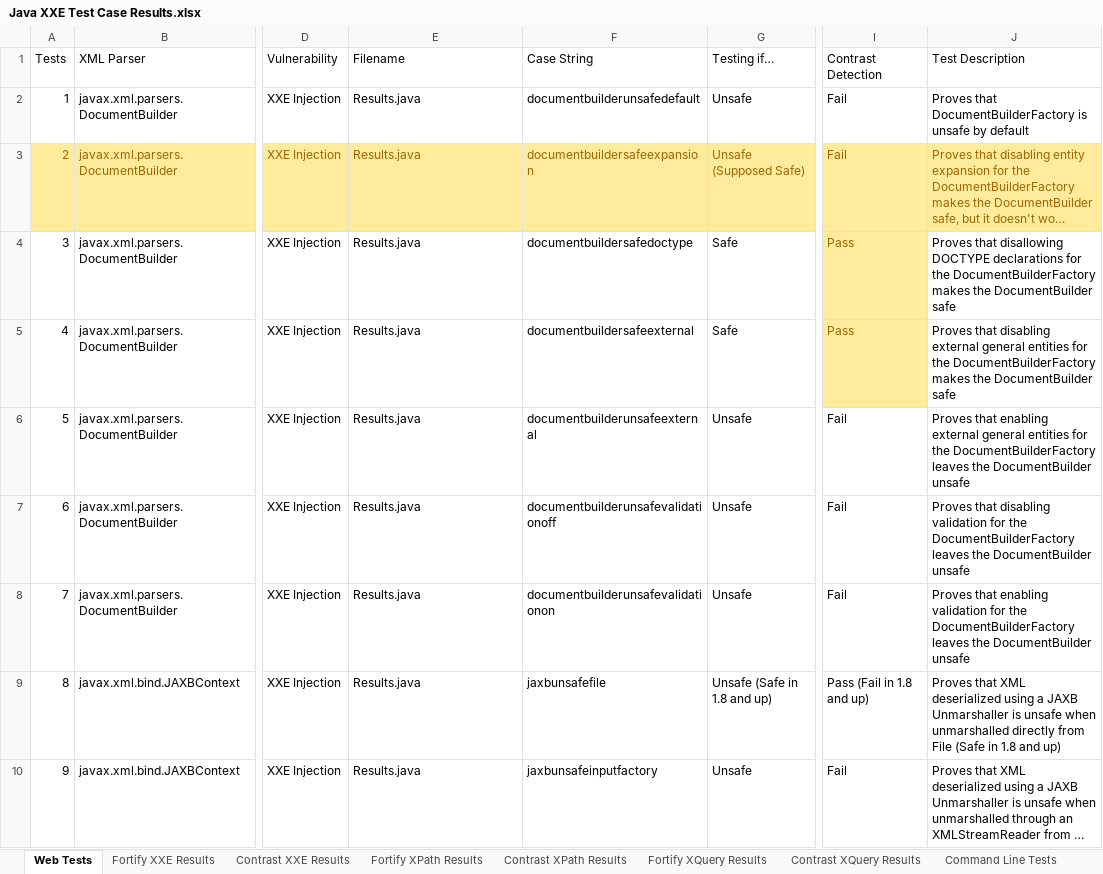
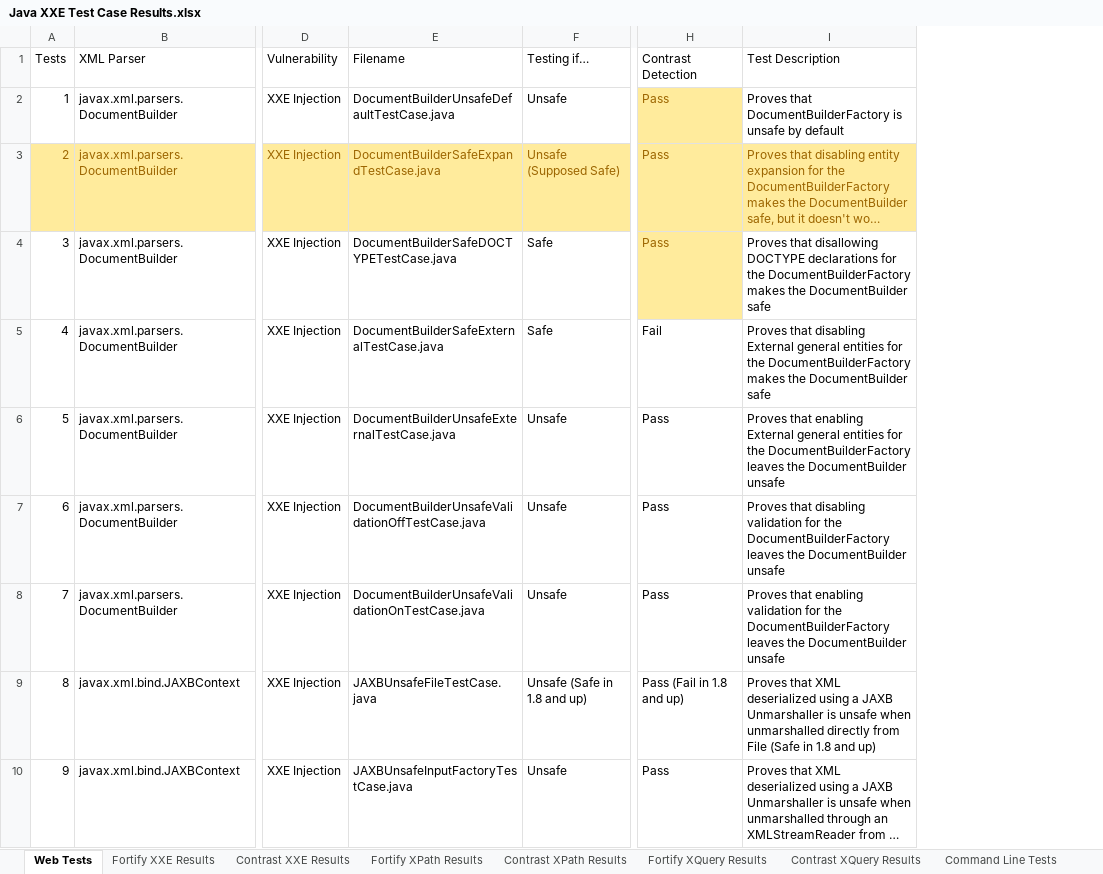
Before and after one commit to davewichers/security-unit-tests, an Excel workbook: xxetest/Java XXE Test Case Results.xlsx, sheet Web Tests, drawn as a sheet; only a part is shown, gaps mark what is left out; long unchanged cells end in …; values as stored, in another font and other column widths than the file's, no borders; conditional formats and table styles not drawn; removed rows and columns are numbered as before the commit, all else as after; the diff covers the shown part only; the diff names each change by its address in the sheet, - before the commit and + after, or states it on an @@ line.

Commit message:
Update test results for Contrast 3.4.3

```diff
--- a/xxetest/Java XXE Test Case Results.xlsx (sheet Web Tests)
+++ b/xxetest/Java XXE Test Case Results.xlsx (sheet Web Tests)
-column F (Case String), rows 2-10: documentbuilderunsafedefault | documentbuildersafeexpansion | documentbuildersafedoctype | documentbuildersafeexternal | documentbuilderunsafeexternal | documentbuilderunsafevalidationoff | documentbuilderunsafevalidationon | jaxbunsafefile | jaxbunsafeinputfactory
-E2 (Filename): Results.java
+E2 (Filename): DocumentBuilderUnsafeDefaultTestCase.java
-H2:H3 (Contrast Detection): Fail
+H2:H3 (Contrast Detection): Pass
@@ H2 fill: none → #FFEB9C, text colour: black → #9C6500 @@
-E3 (Filename): Results.java
+E3 (Filename): DocumentBuilderSafeExpandTestCase.java
-E4 (Filename): Results.java
+E4 (Filename): DocumentBuilderSafeDOCTYPETestCase.java
-E5 (Filename): Results.java
+E5 (Filename): DocumentBuilderSafeExternalTestCase.java
-H5 (Contrast Detection): Pass
+H5 (Contrast Detection): Fail
@@ H5 fill: #FFEB9C → none, text colour: #9C6500 → black @@
-I5 (Test Description): …that disabling external general entities…
+I5 (Test Description): …that disabling External general entities…
-E6 (Filename): Results.java
+E6 (Filename): DocumentBuilderUnsafeExternalTestCase.java
-H6:H8 (Contrast Detection): Fail
+H6:H8 (Contrast Detection): Pass
-I6 (Test Description): …that enabling external general entities…
+I6 (Test Description): …that enabling External general entities…
-E7 (Filename): Results.java
+E7 (Filename): DocumentBuilderUnsafeValidationOffTestCase.java
-E8 (Filename): Results.java
+E8 (Filename): DocumentBuilderUnsafeValidationOnTestCase.java
-E9 (Filename): Results.java
+E9 (Filename): JAXBUnsafeFileTestCase.java
-E10 (Filename): Results.java
+E10 (Filename): JAXBUnsafeInputFactoryTestCase.java
-H10 (Contrast Detection): Fail
+H10 (Contrast Detection): Pass
```
Also changed, not shown: 159 edited cells elsewhere in this sheet, sheet Contrast XXE Results, charts or pictures.
